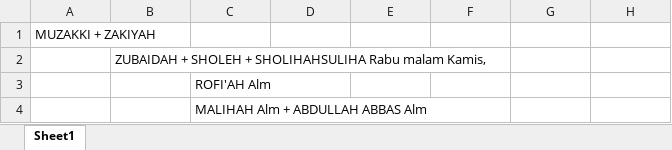
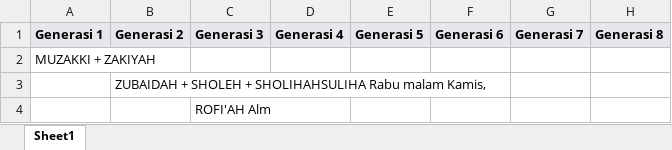
Before and after one commit to danbelajardanbelajar-blip/familyhood.my.id, an Excel workbook: bani muzakki 2.xlsx, sheet Sheet1, drawn as a sheet; only a part is shown; the shorter side is filled out with more unchanged rows; values as stored, in another font and other column widths than the file's, no borders; the diff covers the shown part only; the diff names each change by its address in the sheet, - before the commit and + after, or states it on an @@ line.

```diff
--- a/bani muzakki 2.xlsx (sheet Sheet1)
+++ b/bani muzakki 2.xlsx (sheet Sheet1)
+row 1: Generasi 1 | Generasi 2 | Generasi 3 | Generasi 4 | Generasi 5 | Generasi 6 | Generasi 7 | Generasi 8
```
Also changed, not shown: 41 added rows elsewhere in this sheet, 1 other file.
